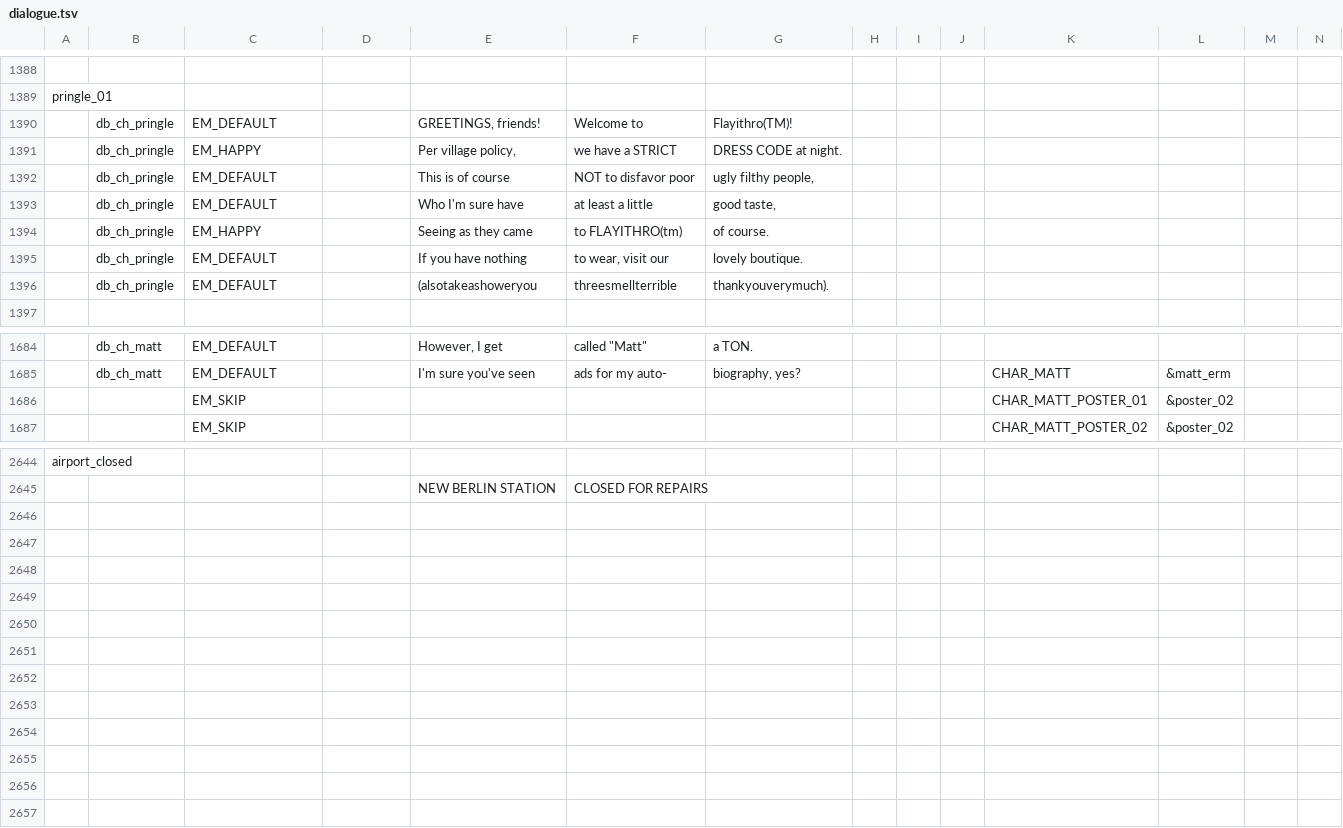
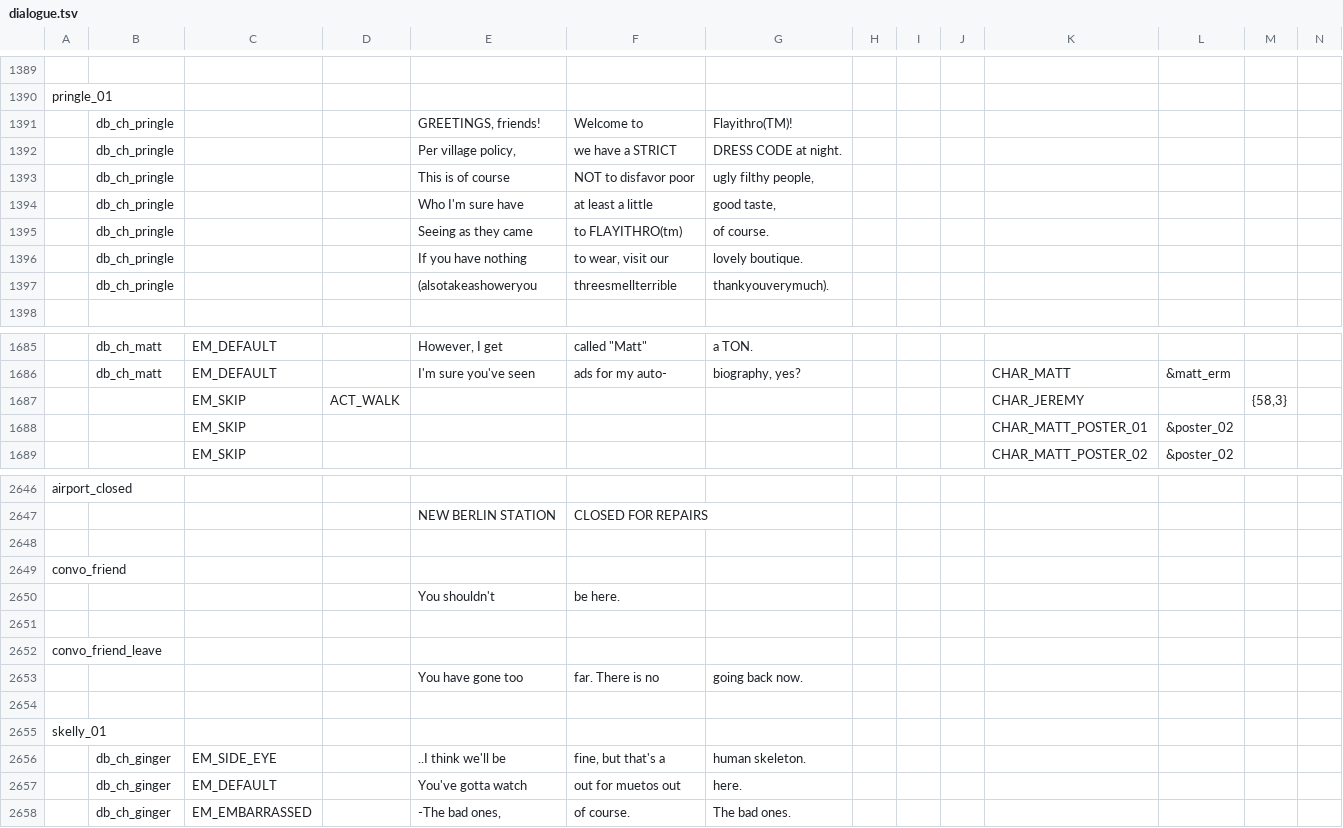
Before and after one commit to EHowardHill/GlassEyes, a TSV file: dialogue.tsv, drawn as a sheet; only a part is shown, gaps mark what is left out; addresses are those after the commit; rows hold the shown columns only; the diff covers the shown part only; the diff names each change by its address in the sheet, - before the commit and + after, or states it on an @@ line.

```diff
--- a/dialogue.tsv
+++ b/dialogue.tsv
-C1391: EM_DEFAULT
+C1391: (empty)
-C1392: EM_HAPPY
+C1392: (empty)
-C1393:C1394: EM_DEFAULT
+C1393:C1394: (empty)
-C1395: EM_HAPPY
+C1395: (empty)
-C1396:C1397: EM_DEFAULT
+C1396:C1397: (empty)
+row 1687:  |  | EM_SKIP | ACT_WALK |  |  |  |  |  |  | CHAR_JEREMY |  | {58,3}
+row 2648: (empty)
+row 2649: convo_friend
+row 2650:  |  |  |  | You shouldn't | be here.
+row 2651: (empty)
+row 2652: convo_friend_leave
+row 2653:  |  |  |  | You have gone too | far. There is no | going back now.
+row 2654: (empty)
+row 2655: skelly_01
+row 2656:  | db_ch_ginger | EM_SIDE_EYE |  | ..I think we'll be | fine, but that's a | human skeleton.
+row 2657:  | db_ch_ginger | EM_DEFAULT |  | You've gotta watch | out for muetos out | here.
+row 2658:  | db_ch_ginger | EM_EMBARRASSED |  | -The bad ones, | of course. | The bad ones.
```
Also changed, not shown: 1 added row and 3 edited cells elsewhere in this file, 37 other files.
